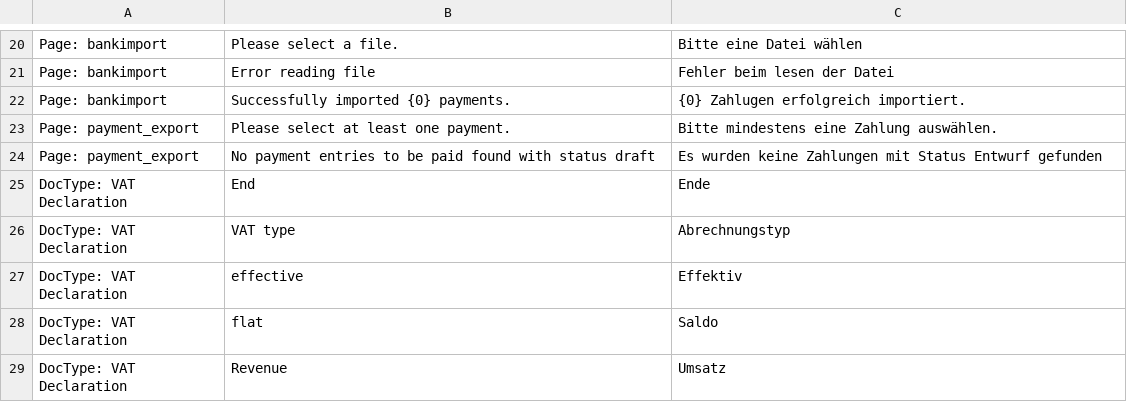
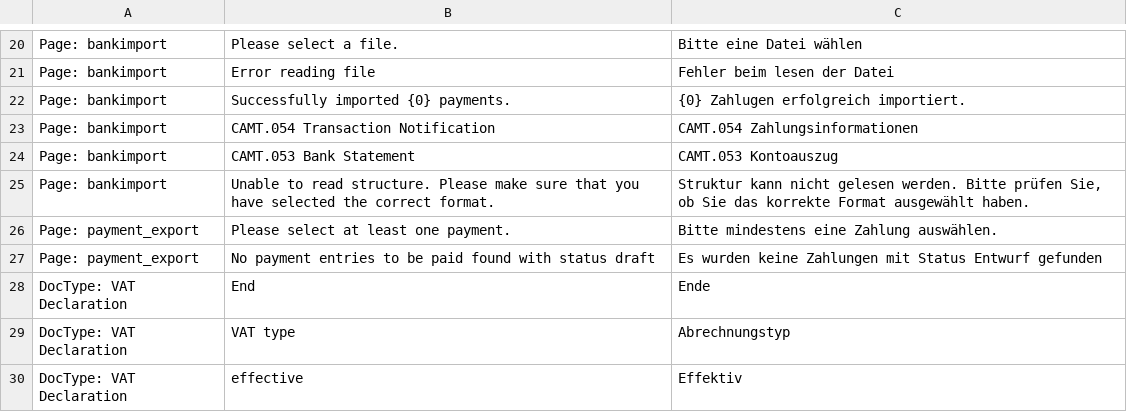
Before and after one commit to libracore/erpnextswiss, a CSV file: erpnextswiss/translations/de.csv, drawn as a sheet; only a part is shown, gaps mark what is left out; the shorter side is filled out with more unchanged rows; the diff names each change by its address in the sheet, - before the commit and + after, or states it on an @@ line.

Commit message:
added camt.053 support, failing

```diff
--- a/erpnextswiss/translations/de.csv
+++ b/erpnextswiss/translations/de.csv
+row 23: Page: bankimport | CAMT.054 Transaction Notification | CAMT.054 Zahlungsinformationen
+row 24: Page: bankimport | CAMT.053 Bank Statement | CAMT.053 Kontoauszug
+row 25: Page: bankimport | Unable to read structure. Please make sure that you have selected the correct format. | Struktur kann nicht gelesen werden. Bitte prüfen Sie, ob Sie das korrekte Format ausgewählt haben.
```
Also changed, not shown: 3 other files.
